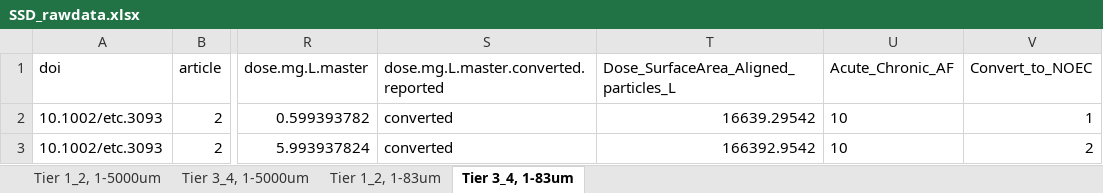
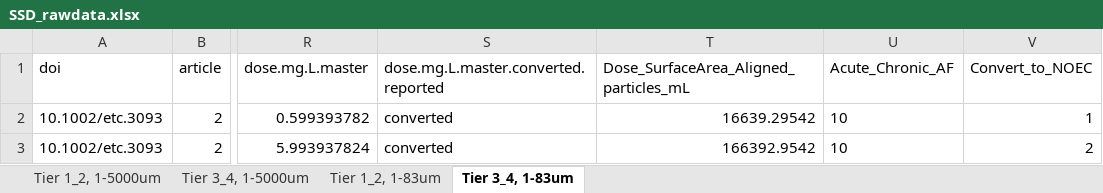
Before and after one commit to ScottCoffin/aq_mp_tox_modelling, an Excel workbook: SSD_rawdata.xlsx, sheet Tier 3_4, 1-83um, drawn as a sheet; only a part is shown, gaps mark what is left out; values as stored, in another font and other column widths than the file's, no borders; the diff names each change by its address in the sheet, - before the commit and + after, or states it on an @@ line.

```diff
--- a/SSD_rawdata.xlsx (sheet Tier 3_4, 1-83um)
+++ b/SSD_rawdata.xlsx (sheet Tier 3_4, 1-83um)
-T1: Dose_SurfaceArea_Aligned_particles_L
+T1: Dose_SurfaceArea_Aligned_particles_mL
```
Also changed, not shown: sheet Tier 3_4, 1-5000um, sheet Tier 1_2, 1-83um, sheet Tier 1_2, 1-5000um, 1 other file.
